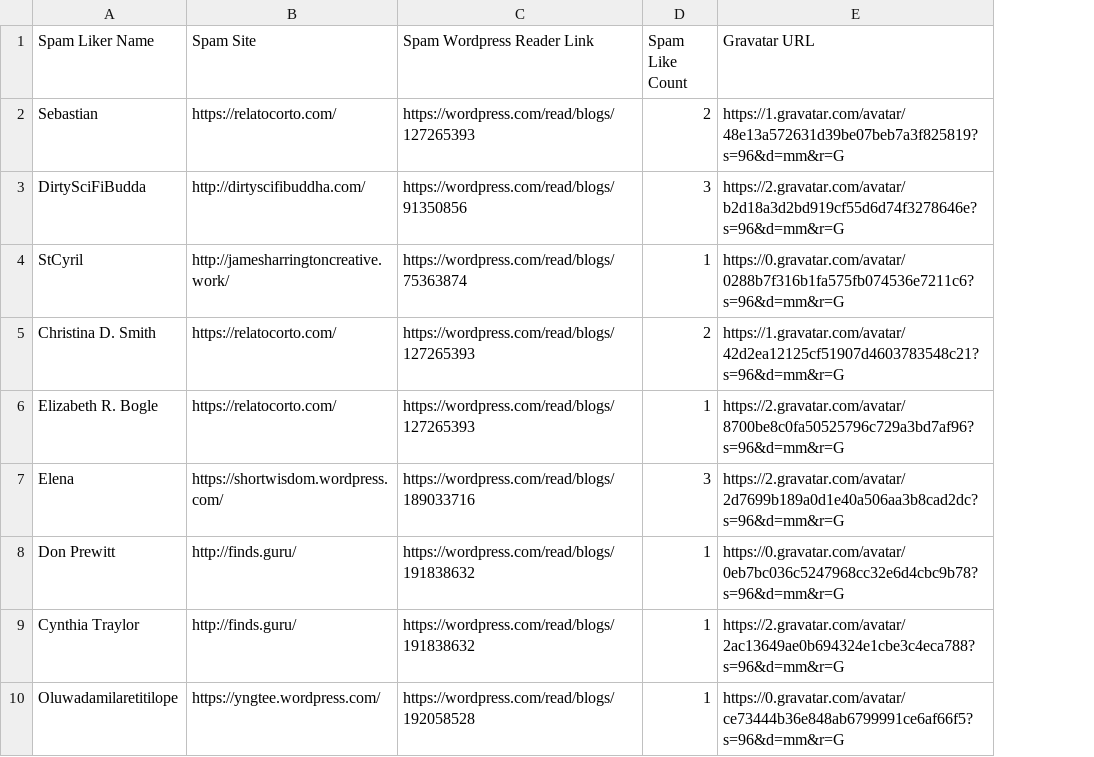
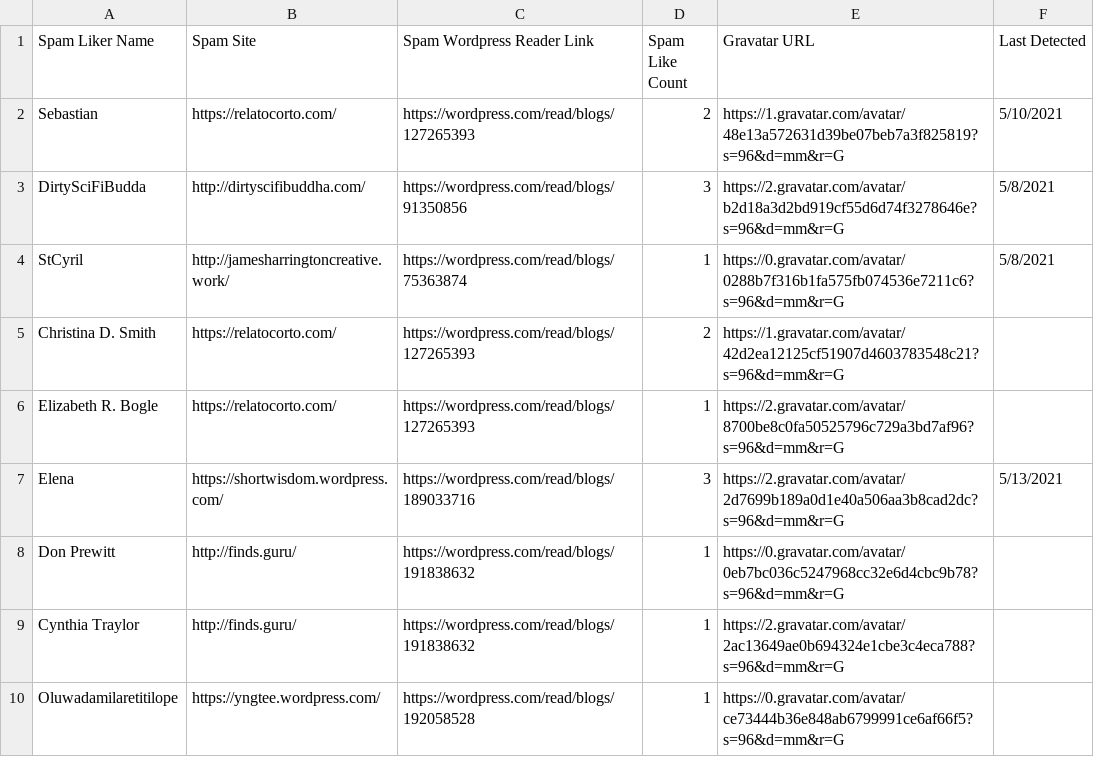
Before and after one commit to chikorita157/WordpressLovesSpam, a CSV file: wordpress-spamlikes-data.csv, drawn as a sheet; only a part is shown; the diff names each change by its address in the sheet, - before the commit and + after, or states it on an @@ line.

Commit message:
Update wordpress-spamlikes-data.csv

```diff
--- a/wordpress-spamlikes-data.csv
+++ b/wordpress-spamlikes-data.csv
+column F (Last Detected), rows 2-7: 5/10/2021 | 5/8/2021 | 5/8/2021 |  |  | 5/13/2021
```
